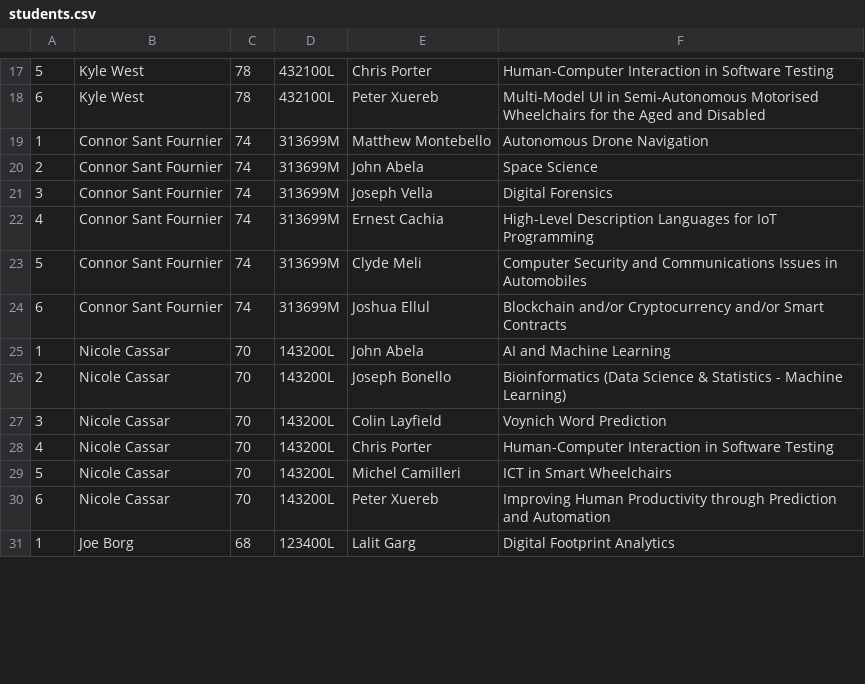
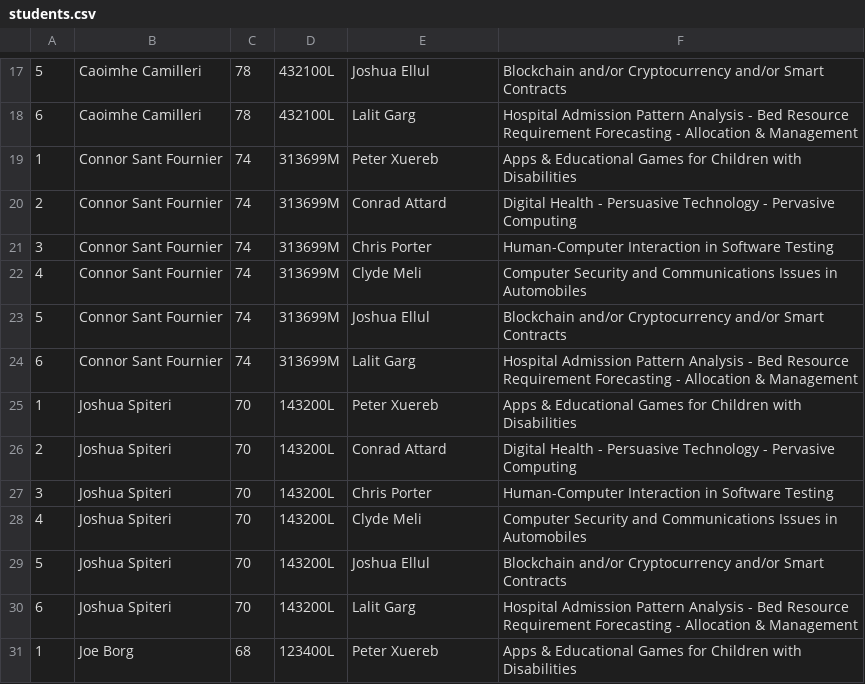
Before and after one commit to NicoleCassar/GAPT, a CSV file: FYPAllocationTest/FYPAllocationTest/wwwroot/csv/students.csv, drawn as a sheet; only a part is shown, gaps mark what is left out; the diff covers the shown part only.

Commit message:
Bug fixes found during testing @ConnorSF 15.06.2020

```diff
--- a/FYPAllocationTest/FYPAllocationTest/wwwroot/csv/students.csv
+++ b/FYPAllocationTest/FYPAllocationTest/wwwroot/csv/students.csv
@@ -17,15 +17,15 @@
-5,Kyle West,78,432100L,Chris Porter,Human-Computer Interaction in Software Testing
-6,Kyle West,78,432100L,Peter Xuereb,Multi-Model UI in Semi-Autonomous Motorised Wheelchairs for the Aged and Disabled
-1,Connor Sant Fournier,74,313699M,Matthew Montebello,Autonomous Drone Navigation
-2,Connor Sant Fournier,74,313699M,John Abela,Space Science
-3,Connor Sant Fournier,74,313699M,Joseph Vella,Digital Forensics
-4,Connor Sant Fournier,74,313699M,Ernest Cachia,High-Level Description Languages for IoT Programming
-5,Connor Sant Fournier,74,313699M,Clyde Meli,Computer Security and Communications Issues in Automobiles
-6,Connor Sant Fournier,74,313699M,Joshua Ellul,Blockchain and/or Cryptocurrency and/or Smart Contracts
-1,Nicole Cassar,70,143200L,John Abela,AI and Machine Learning
-2,Nicole Cassar,70,143200L,Joseph Bonello,Bioinformatics (Data Science & Statistics - Machine Learning)
-3,Nicole Cassar,70,143200L,Colin Layfield,Voynich Word Prediction
-4,Nicole Cassar,70,143200L,Chris Porter,Human-Computer Interaction in Software Testing
-5,Nicole Cassar,70,143200L,Michel Camilleri,ICT in Smart Wheelchairs
-6,Nicole Cassar,70,143200L,Peter Xuereb,Improving Human Productivity through Prediction and Automation
-1,Joe Borg,68,123400L,Lalit Garg,Digital Footprint Analytics
+5,Caoimhe Camilleri,78,432100L,Joshua Ellul,Blockchain and/or Cryptocurrency and/or Smart Contracts
+6,Caoimhe Camilleri,78,432100L,Lalit Garg,Hospital Admission Pattern Analysis - Bed Resource Requirement Forecasting - Allocation & Management
+1,Connor Sant Fournier,74,313699M,Peter Xuereb,Apps & Educational Games for Children with Disabilities
+2,Connor Sant Fournier,74,313699M,Conrad Attard,Digital Health - Persuasive Technology - Pervasive Computing
+3,Connor Sant Fournier,74,313699M,Chris Porter,Human-Computer Interaction in Software Testing
+4,Connor Sant Fournier,74,313699M,Clyde Meli,Computer Security and Communications Issues in Automobiles
+5,Connor Sant Fournier,74,313699M,Joshua Ellul,Blockchain and/or Cryptocurrency and/or Smart Contracts
+6,Connor Sant Fournier,74,313699M,Lalit Garg,Hospital Admission Pattern Analysis - Bed Resource Requirement Forecasting - Allocation & Management
+1,Joshua Spiteri,70,143200L,Peter Xuereb,Apps & Educational Games for Children with Disabilities
+2,Joshua Spiteri,70,143200L,Conrad Attard,Digital Health - Persuasive Technology - Pervasive Computing
+3,Joshua Spiteri,70,143200L,Chris Porter,Human-Computer Interaction in Software Testing
+4,Joshua Spiteri,70,143200L,Clyde Meli,Computer Security and Communications Issues in Automobiles
+5,Joshua Spiteri,70,143200L,Joshua Ellul,Blockchain and/or Cryptocurrency and/or Smart Contracts
+6,Joshua Spiteri,70,143200L,Lalit Garg,Hospital Admission Pattern Analysis - Bed Resource Requirement Forecasting - Allocation & Management
+1,Joe Borg,68,123400L,Peter Xuereb,Apps & Educational Games for Children with Disabilities
```
Also changed, not shown: 77 edited cells elsewhere in this file, FYPAllocationTest/FYPAllocationTest/wwwroot/csv/allocation_result.csv, FYPAllocationTest/FYPAllocationTest/wwwroot/csv/supervisors.csv, 8 other files.
